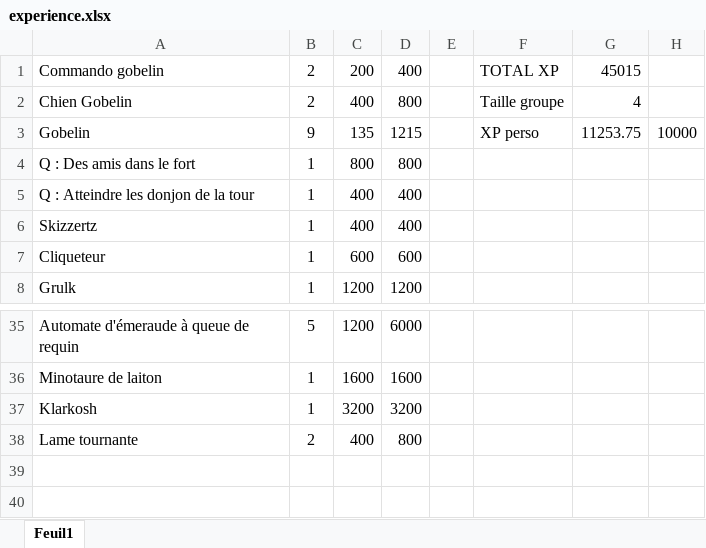
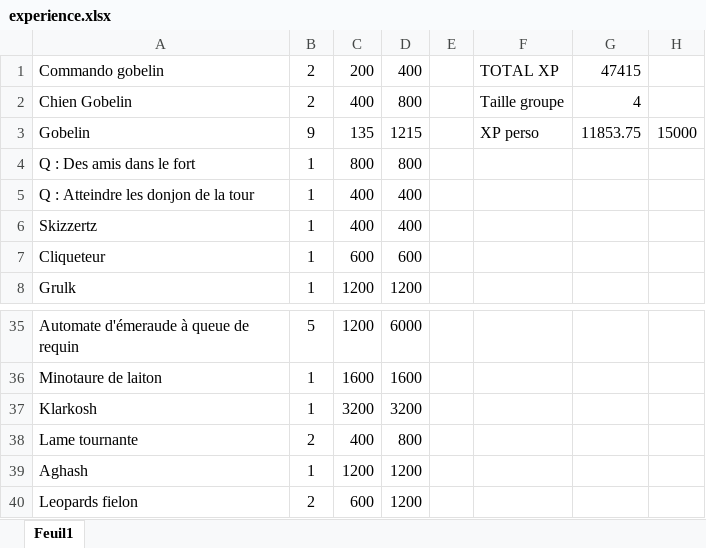
Before and after one commit to Idonnow/PathFinder, an Excel workbook: experience.xlsx, sheet Feuil1, drawn as a sheet; only a part is shown, gaps mark what is left out; values as stored, in another font and other column widths than the file's, no borders; the diff names each change by its address in the sheet, - before the commit and + after, or states it on an @@ line.

Commit message:
Update experience.xlsx

```diff
--- a/experience.xlsx (sheet Feuil1)
+++ b/experience.xlsx (sheet Feuil1)
-G1: 45015
+G1: 47415
-G3: 11253.75
+G3: 11853.75
-H3: 10000
+H3: 15000
+row 39: Aghash | 1 | 1200 | 1200
+row 40: Leopards fielon | 2 | 600 | 1200
```
